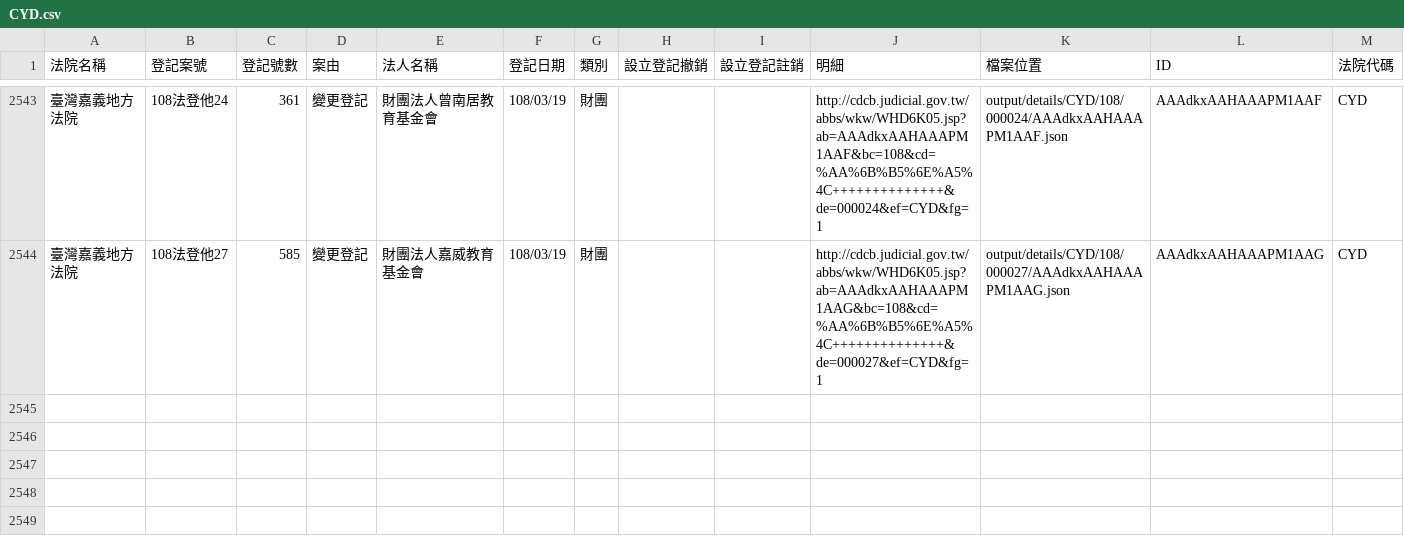
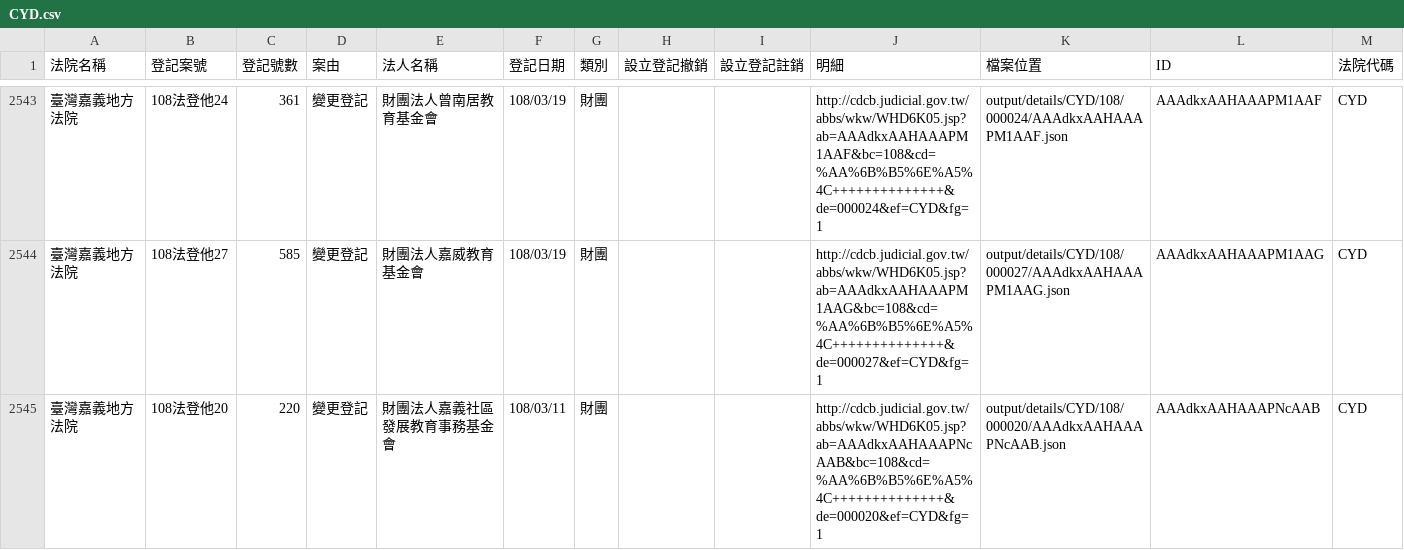
Before and after one commit to g0v/foundationtw, a CSV file: output/lists/CYD.csv, drawn as a sheet; only a part is shown, gaps mark what is left out; the diff names each change by its address in the sheet, - before the commit and + after, or states it on an @@ line.

```diff
--- a/output/lists/CYD.csv
+++ b/output/lists/CYD.csv
+row 2545: 臺灣嘉義地方法院 | 108法登他20 | 220 | 變更登記 | 財團法人嘉義社區發展教育事務基金會 | 108/03/11 | 財團 |  |  | http://cdcb.judicial.gov.tw/abbs/wkw/WHD6K05.jsp?ab=AAAdkxAAHAAAPNcAAB&bc=108&cd=%AA%6B%B5%6E%A5%4C++++++++++++++&de=000020&ef=CYD&fg=1 | output/details/CYD/108/000020/AAAdkxAAHAAAPNcAAB.json | AAAdkxAAHAAAPNcAAB | CYD
```
Also changed, not shown: output/lists/CHD.csv, output/lists/CTD.csv, 41 other files.
